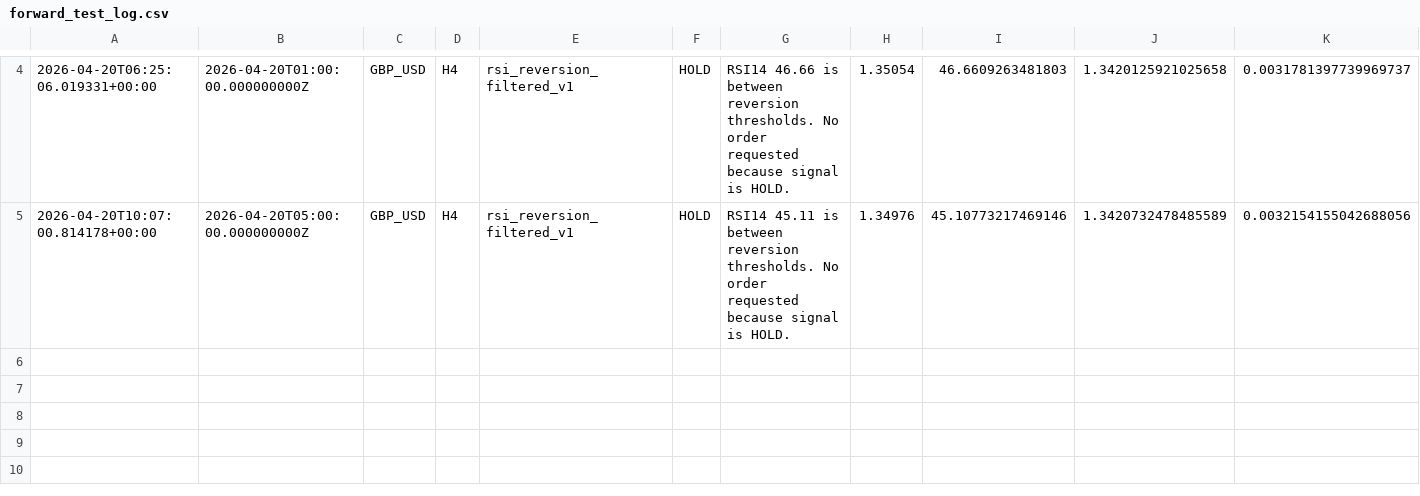
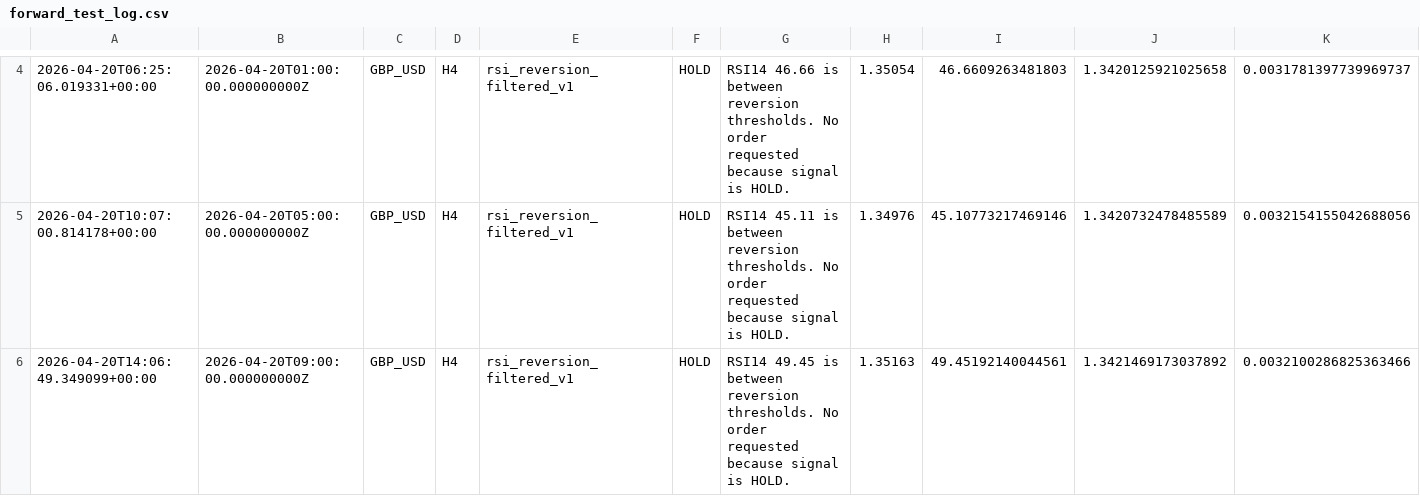
Before and after one commit to NaoWasTaken/trading-bot-research, a CSV file: storage/forward_test_log.csv, drawn as a sheet; only a part is shown, gaps mark what is left out; rows hold the shown columns only; the diff names each change by its address in the sheet, - before the commit and + after, or states it on an @@ line.

```diff
--- a/storage/forward_test_log.csv
+++ b/storage/forward_test_log.csv
+row 6: 2026-04-20T14:06:49.349099+00:00 | 2026-04-20T09:00:00.000000000Z | GBP_USD | H4 | rsi_reversion_filtered_v1 | HOLD | RSI14 49.45 is between reversion thresholds. No order requested because signal is HOLD. | 1.35163 | 49.45192140044561 | 1.3421469173037892 | 0.0032100286825363466
```
